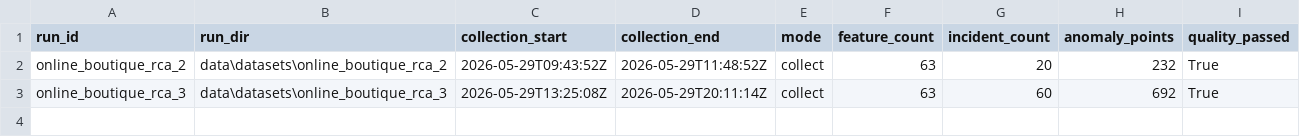
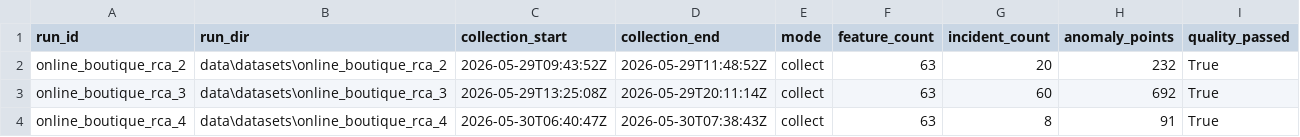
Before and after one commit to zhu-0731/TM2026, a CSV file: data/datasets/manifest.csv, drawn as a sheet.

```diff
--- a/data/datasets/manifest.csv
+++ b/data/datasets/manifest.csv
@@ -3 +3,2 @@ online_boutique_rca_2,data\datasets\online_boutique_rca_2,2026-05-29T09:43:52Z,2
 online_boutique_rca_3,data\datasets\online_boutique_rca_3,2026-05-29T13:25:08Z,2026-05-29T20:11:14Z,collect,63,60,692,True
+online_boutique_rca_4,data\datasets\online_boutique_rca_4,2026-05-30T06:40:47Z,2026-05-30T07:38:43Z,collect,63,8,91,True
```
Also changed, not shown: 18 other files.
